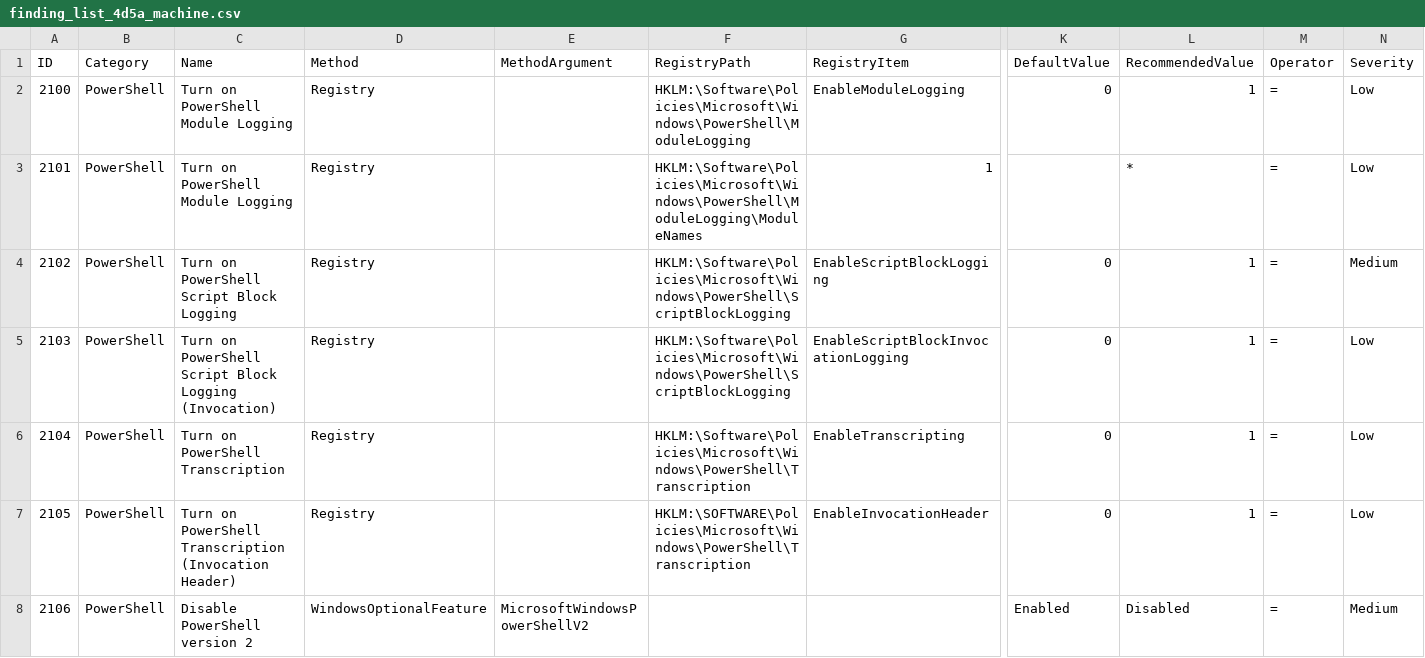
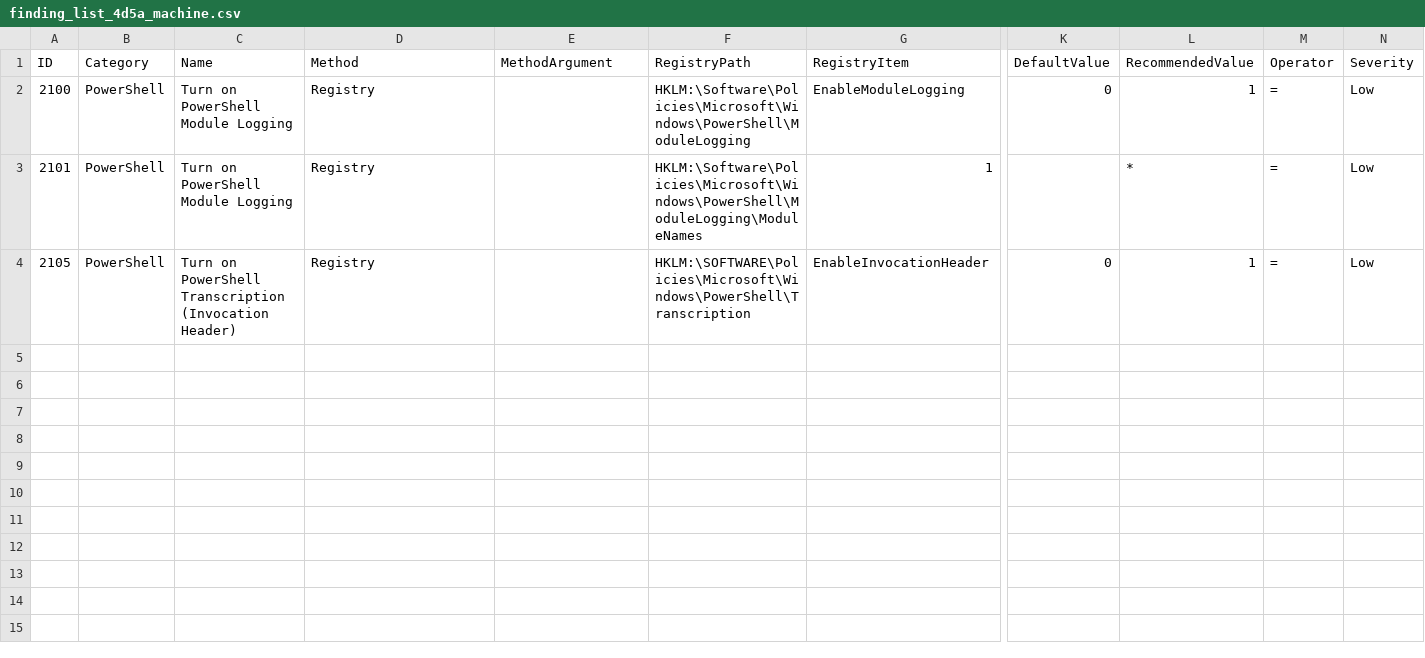
Before and after one commit to 0x6d69636b/windows_hardening, a CSV file: lists/finding_list_4d5a_machine.csv, drawn as a sheet; only a part is shown, gaps mark what is left out; rows hold the shown columns only; the diff names each change by its address in the sheet, - before the commit and + after, or states it on an @@ line.

```diff
--- a/lists/finding_list_4d5a_machine.csv
+++ b/lists/finding_list_4d5a_machine.csv
-row 4: 2102 | PowerShell | Turn on PowerShell Script Block Logging | Registry |  | HKLM:\Software\Policies\Microsoft\Windows\PowerShell\ScriptBlockLogging | EnableScriptBlockLogging | 0 | 1 | = | Medium
-row 5: 2103 | PowerShell | Turn on PowerShell Script Block Logging (Invocation) | Registry |  | HKLM:\Software\Policies\Microsoft\Windows\PowerShell\ScriptBlockLogging | EnableScriptBlockInvocationLogging | 0 | 1 | = | Low
-row 6: 2104 | PowerShell | Turn on PowerShell Transcription | Registry |  | HKLM:\Software\Policies\Microsoft\Windows\PowerShell\Transcription | EnableTranscripting | 0 | 1 | = | Low
-row 8: 2106 | PowerShell | Disable PowerShell version 2 | WindowsOptionalFeature | MicrosoftWindowsPowerShellV2 |  |  | Enabled | Disabled | = | Medium
```
Also changed, not shown: lists/finding_list_0x6d69636b_machine.csv.
